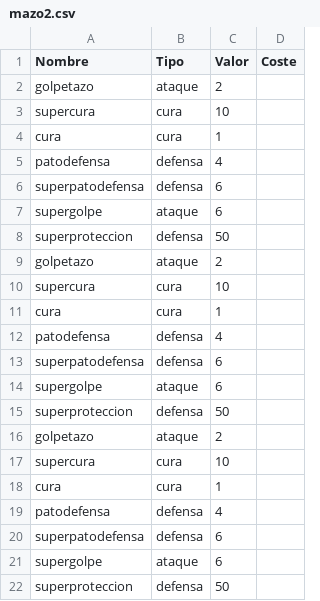
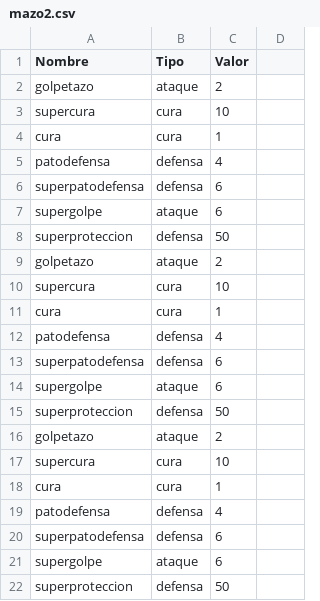
Before and after one commit to PedroPM-775/Slay-the-Pato, a CSV file: MAZOS/mazo2.csv, drawn as a sheet.

```diff
--- a/MAZOS/mazo2.csv
+++ b/MAZOS/mazo2.csv
@@ -1,2 +1,2 @@
-Nombre,Tipo,Valor,Coste
+Nombre,Tipo,Valor
 golpetazo,ataque,2
```
Also changed, not shown: CSV/partidas.csv, CSV/usuarios.csv, 14 other files.
